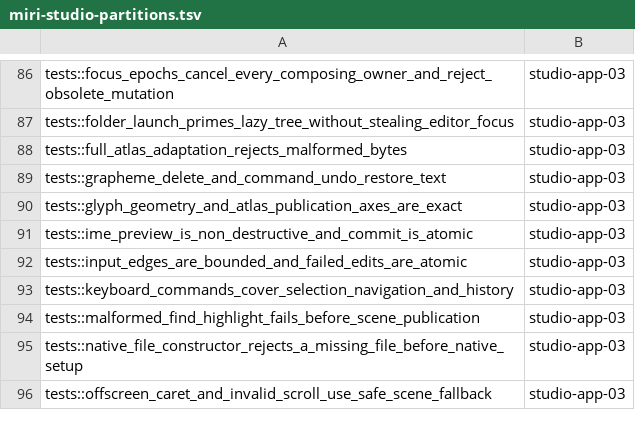
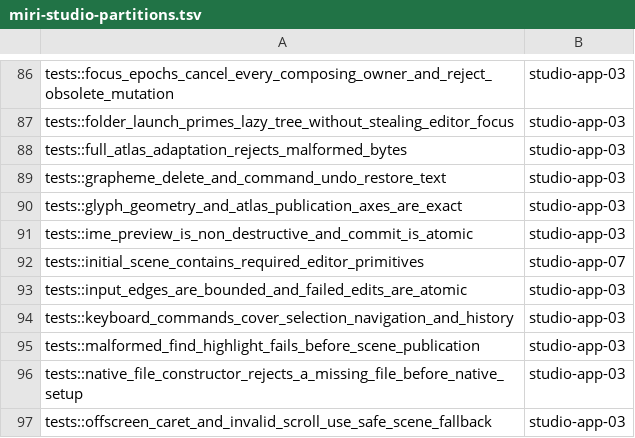
Before and after one commit to dbuddha/alpine-gpui, a TSV file: assurance/miri-studio-partitions.tsv, drawn as a sheet; only a part is shown, gaps mark what is left out.

Commit message:
fix(ci): close native assurance gaps (#450)
* fix(ci): close native assurance gaps

Make cleanup ownership and the initial scene observable.\nRequire exhaustive process mutation before merge.

* fix(ci): bound native mutation shards

Split exact-head native proof across sixteen jobs.\nReject incomplete matrices through policy fixtures.

* test(native): kill retained lifecycle mutants

Unify target-specific initial scene semantics.\nExercise cancel replay before close admission.

* test(native): separate run loop watchdog

Keep the validation timeout independent from the production stop path so lifecycle mutations fail bounded instead of hanging the shard.

```diff
--- a/assurance/miri-studio-partitions.tsv
+++ b/assurance/miri-studio-partitions.tsv
@@ -91,2 +91,3 @@ tests::glyph_geometry_and_atlas_publication_axes_are_exact	studio-app-03
 tests::ime_preview_is_non_destructive_and_commit_is_atomic	studio-app-03
+tests::initial_scene_contains_required_editor_primitives	studio-app-07
 tests::input_edges_are_bounded_and_failed_edits_are_atomic	studio-app-03
```
Also changed, not shown: 8 other files.
